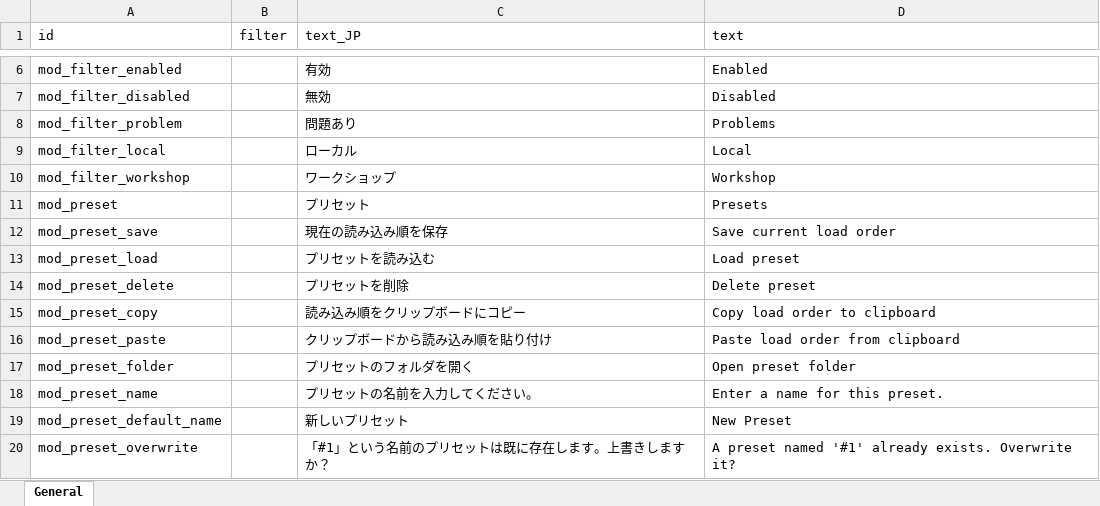
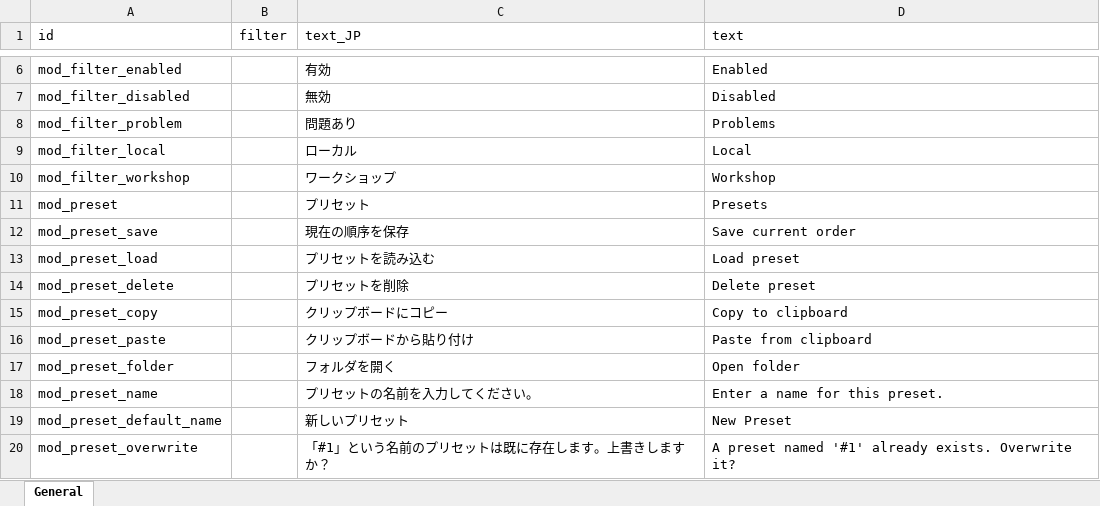
Before and after one commit to gottyduke/Elin.Plugins, an Excel workbook: ModdingKit/package/LangMod/EN/ModViewerLang.xlsx, sheet General, drawn as a sheet; only a part is shown, gaps mark what is left out; values as stored, in another font and other column widths than the file's, no borders; the diff covers the shown part only; the diff names each change by its address in the sheet, - before the commit and + after, or states it on an @@ line.

Commit message:
i18n(MK): update texts

```diff
--- a/ModdingKit/package/LangMod/EN/ModViewerLang.xlsx (sheet General)
+++ b/ModdingKit/package/LangMod/EN/ModViewerLang.xlsx (sheet General)
-C12 (text_JP): 現在の読み込み順を保存
+C12 (text_JP): 現在の順序を保存
-D12 (text): Save current load order
+D12 (text): Save current order
-C15 (text_JP): 読み込み順をクリップボードにコピー
+C15 (text_JP): クリップボードにコピー
-D15 (text): Copy load order to clipboard
+D15 (text): Copy to clipboard
-C16 (text_JP): クリップボードから読み込み順を貼り付け
+C16 (text_JP): クリップボードから貼り付け
-D16 (text): Paste load order from clipboard
+D16 (text): Paste from clipboard
-C17 (text_JP): プリセットのフォルダを開く
+C17 (text_JP): フォルダを開く
-D17 (text): Open preset folder
+D17 (text): Open folder
```
Also changed, not shown: 6 added rows and 21 edited cells elsewhere in this sheet, 10 other files.
